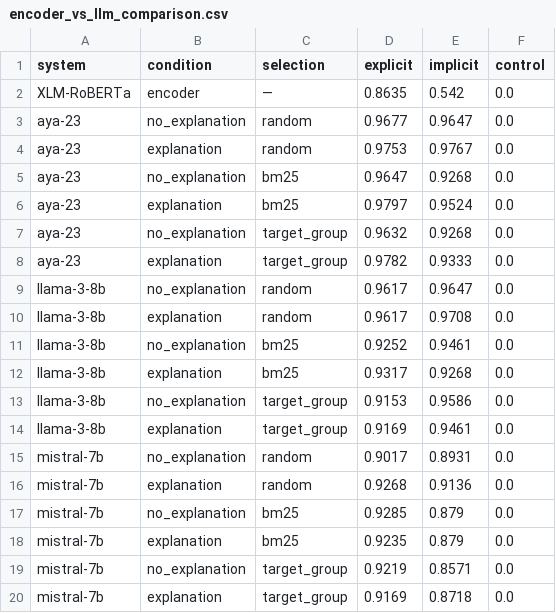
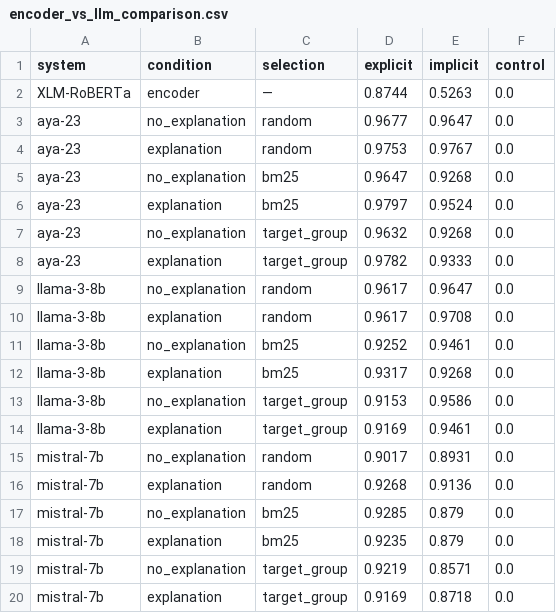
Before and after one commit to riyagupta0701/NLP4S-Toxicity-Detection, a CSV file: outputs/eval/encoder_vs_llm_comparison.csv, drawn as a sheet.

```diff
--- a/outputs/eval/encoder_vs_llm_comparison.csv
+++ b/outputs/eval/encoder_vs_llm_comparison.csv
@@ -1,3 +1,3 @@
 system,condition,selection,explicit,implicit,control
-XLM-RoBERTa,encoder,—,0.8635,0.542,0.0
+XLM-RoBERTa,encoder,—,0.8744,0.5263,0.0
 aya-23,no_explanation,random,0.9677,0.9647,0.0
```
Also changed, not shown: outputs/eval/bertscore_per_example.csv, outputs/eval/rq1_statistical_tests.csv, 4 other files.
